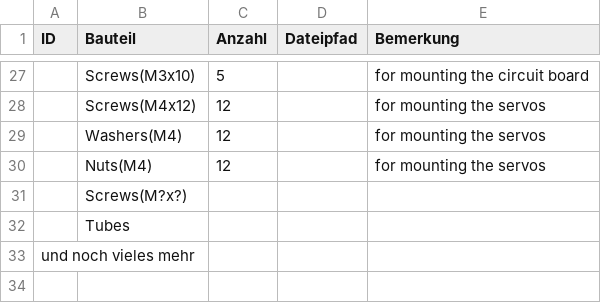
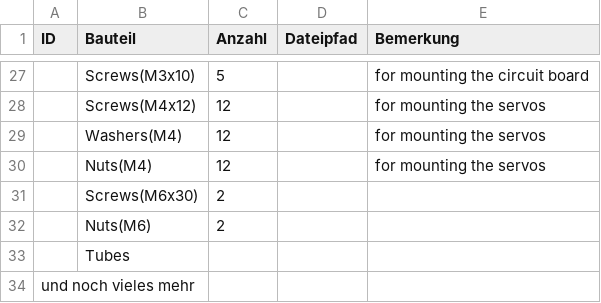
Before and after one commit to SoftRobotics-MuM/docs, a CSV file: Hardware/bom/RL.csv, drawn as a sheet; only a part is shown, gaps mark what is left out; removed rows and columns are numbered as before the commit, all else as after; the diff names each change by its address in the sheet, - before the commit and + after, or states it on an @@ line.

Commit message:
Update RL.csv

```diff
--- a/Hardware/bom/RL.csv
+++ b/Hardware/bom/RL.csv
-row 31:  | Screws(M?x?)
+row 31:  | Screws(M6x30) | 2
+row 32:  | Nuts(M6) | 2
```
